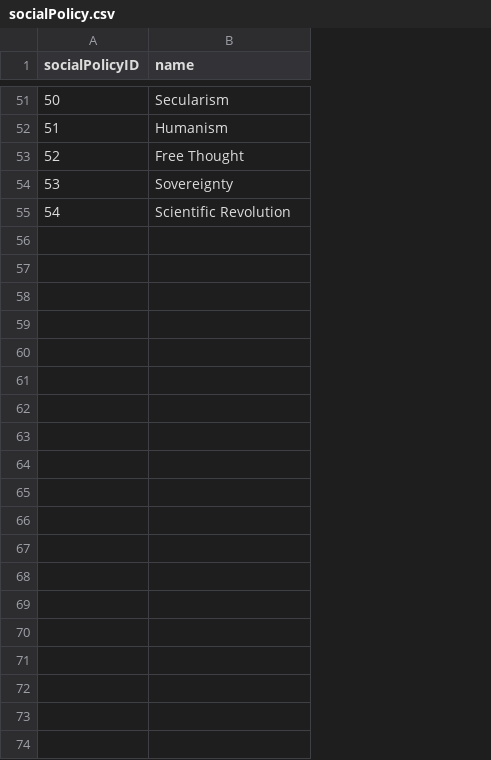
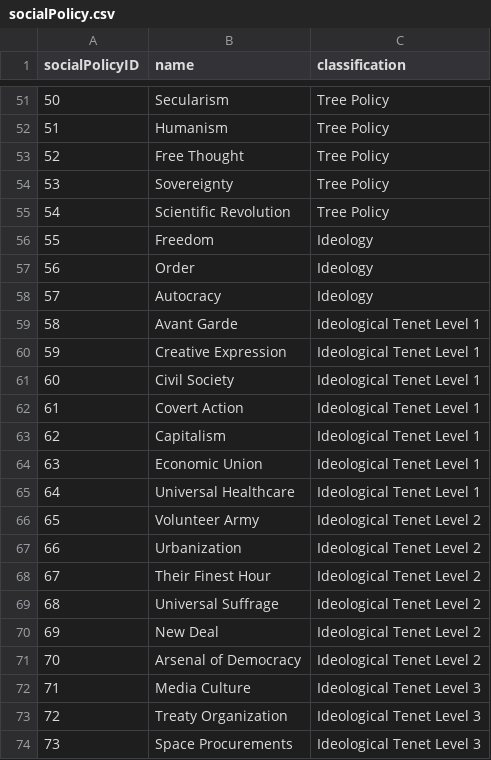
Before and after one commit to djarratt/civilization-data-science, a CSV file: data/raw/socialPolicy.csv, drawn as a sheet; only a part is shown, gaps mark what is left out; the diff covers the shown part only; the diff names each change by its address in the sheet, - before the commit and + after, or states it on an @@ line.

```diff
--- a/data/raw/socialPolicy.csv
+++ b/data/raw/socialPolicy.csv
+column C (classification), rows 51-55: all Tree Policy
+row 56: 55 | Freedom | Ideology
+row 57: 56 | Order | Ideology
+row 58: 57 | Autocracy | Ideology
+row 59: 58 | Avant Garde | Ideological Tenet Level 1
+row 60: 59 | Creative Expression | Ideological Tenet Level 1
+row 61: 60 | Civil Society | Ideological Tenet Level 1
+row 62: 61 | Covert Action | Ideological Tenet Level 1
+row 63: 62 | Capitalism | Ideological Tenet Level 1
+row 64: 63 | Economic Union | Ideological Tenet Level 1
+row 65: 64 | Universal Healthcare | Ideological Tenet Level 1
+row 66: 65 | Volunteer Army | Ideological Tenet Level 2
+row 67: 66 | Urbanization | Ideological Tenet Level 2
+row 68: 67 | Their Finest Hour | Ideological Tenet Level 2
+row 69: 68 | Universal Suffrage | Ideological Tenet Level 2
+row 70: 69 | New Deal | Ideological Tenet Level 2
+row 71: 70 | Arsenal of Democracy | Ideological Tenet Level 2
+row 72: 71 | Media Culture | Ideological Tenet Level 3
+row 73: 72 | Treaty Organization | Ideological Tenet Level 3
+row 74: 73 | Space Procurements | Ideological Tenet Level 3
```
Also changed, not shown: 32 added rows elsewhere in this file, data/raw/buildable.csv, data/raw/socialPolicyDependency.csv, 1 other file.
